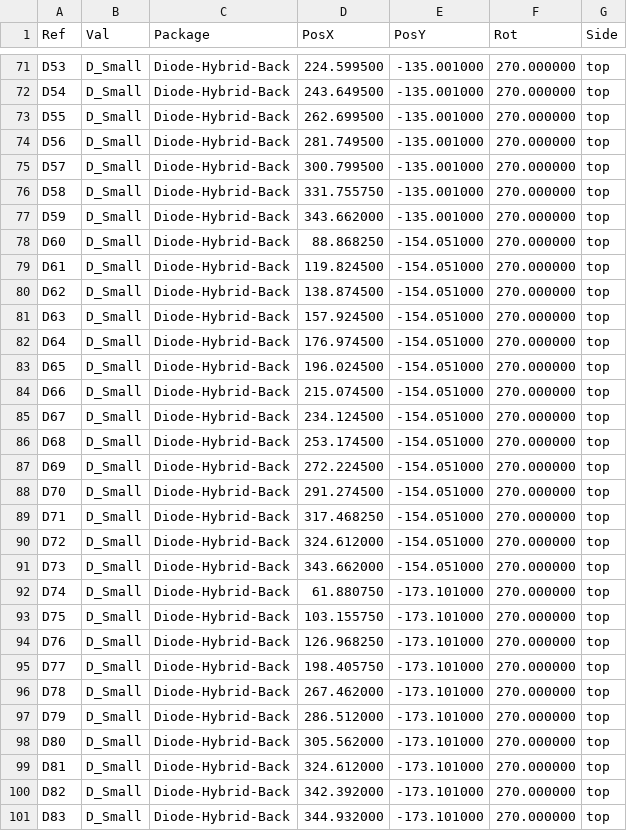
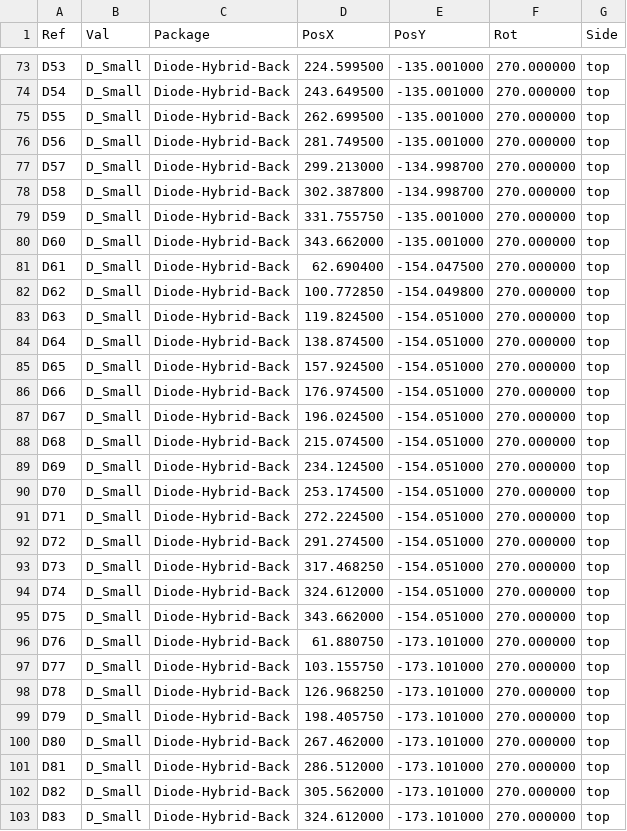
Before and after one commit to will-hedges/bear-face-pcb, a CSV file: gerbers/bear_face-all-pos.csv, drawn as a sheet; only a part is shown, gaps mark what is left out; the diff covers the shown part only.

Commit message:
Gerbers, Drill files added for v2

```diff
--- a/gerbers/bear_face-all-pos.csv
+++ b/gerbers/bear_face-all-pos.csv
@@ -74,28 +76,28 @@ Ref,Val,Package,PosX,PosY,Rot,Side
 "D56","D_Small","Diode-Hybrid-Back",281.749500,-135.001000,270.000000,top
-"D57","D_Small","Diode-Hybrid-Back",300.799500,-135.001000,270.000000,top
-"D58","D_Small","Diode-Hybrid-Back",331.755750,-135.001000,270.000000,top
-"D59","D_Small","Diode-Hybrid-Back",343.662000,-135.001000,270.000000,top
-"D60","D_Small","Diode-Hybrid-Back",88.868250,-154.051000,270.000000,top
-"D61","D_Small","Diode-Hybrid-Back",119.824500,-154.051000,270.000000,top
-"D62","D_Small","Diode-Hybrid-Back",138.874500,-154.051000,270.000000,top
-"D63","D_Small","Diode-Hybrid-Back",157.924500,-154.051000,270.000000,top
-"D64","D_Small","Diode-Hybrid-Back",176.974500,-154.051000,270.000000,top
-"D65","D_Small","Diode-Hybrid-Back",196.024500,-154.051000,270.000000,top
-"D66","D_Small","Diode-Hybrid-Back",215.074500,-154.051000,270.000000,top
-"D67","D_Small","Diode-Hybrid-Back",234.124500,-154.051000,270.000000,top
-"D68","D_Small","Diode-Hybrid-Back",253.174500,-154.051000,270.000000,top
-"D69","D_Small","Diode-Hybrid-Back",272.224500,-154.051000,270.000000,top
-"D70","D_Small","Diode-Hybrid-Back",291.274500,-154.051000,270.000000,top
-"D71","D_Small","Diode-Hybrid-Back",317.468250,-154.051000,270.000000,top
-"D72","D_Small","Diode-Hybrid-Back",324.612000,-154.051000,270.000000,top
-"D73","D_Small","Diode-Hybrid-Back",343.662000,-154.051000,270.000000,top
-"D74","D_Small","Diode-Hybrid-Back",61.880750,-173.101000,270.000000,top
-"D75","D_Small","Diode-Hybrid-Back",103.155750,-173.101000,270.000000,top
-"D76","D_Small","Diode-Hybrid-Back",126.968250,-173.101000,270.000000,top
-"D77","D_Small","Diode-Hybrid-Back",198.405750,-173.101000,270.000000,top
-"D78","D_Small","Diode-Hybrid-Back",267.462000,-173.101000,270.000000,top
-"D79","D_Small","Diode-Hybrid-Back",286.512000,-173.101000,270.000000,top
-"D80","D_Small","Diode-Hybrid-Back",305.562000,-173.101000,270.000000,top
-"D81","D_Small","Diode-Hybrid-Back",324.612000,-173.101000,270.000000,top
-"D82","D_Small","Diode-Hybrid-Back",342.392000,-173.101000,270.000000,top
-"D83","D_Small","Diode-Hybrid-Back",344.932000,-173.101000,270.000000,top
+"D57","D_Small","Diode-Hybrid-Back",299.213000,-134.998700,270.000000,top
+"D58","D_Small","Diode-Hybrid-Back",302.387800,-134.998700,270.000000,top
+"D59","D_Small","Diode-Hybrid-Back",331.755750,-135.001000,270.000000,top
+"D60","D_Small","Diode-Hybrid-Back",343.662000,-135.001000,270.000000,top
+"D61","D_Small","Diode-Hybrid-Back",62.690400,-154.047500,270.000000,top
+"D62","D_Small","Diode-Hybrid-Back",100.772850,-154.049800,270.000000,top
+"D63","D_Small","Diode-Hybrid-Back",119.824500,-154.051000,270.000000,top
+"D64","D_Small","Diode-Hybrid-Back",138.874500,-154.051000,270.000000,top
+"D65","D_Small","Diode-Hybrid-Back",157.924500,-154.051000,270.000000,top
+"D66","D_Small","Diode-Hybrid-Back",176.974500,-154.051000,270.000000,top
+"D67","D_Small","Diode-Hybrid-Back",196.024500,-154.051000,270.000000,top
+"D68","D_Small","Diode-Hybrid-Back",215.074500,-154.051000,270.000000,top
+"D69","D_Small","Diode-Hybrid-Back",234.124500,-154.051000,270.000000,top
+"D70","D_Small","Diode-Hybrid-Back",253.174500,-154.051000,270.000000,top
+"D71","D_Small","Diode-Hybrid-Back",272.224500,-154.051000,270.000000,top
+"D72","D_Small","Diode-Hybrid-Back",291.274500,-154.051000,270.000000,top
+"D73","D_Small","Diode-Hybrid-Back",317.468250,-154.051000,270.000000,top
+"D74","D_Small","Diode-Hybrid-Back",324.612000,-154.051000,270.000000,top
+"D75","D_Small","Diode-Hybrid-Back",343.662000,-154.051000,270.000000,top
+"D76","D_Small","Diode-Hybrid-Back",61.880750,-173.101000,270.000000,top
+"D77","D_Small","Diode-Hybrid-Back",103.155750,-173.101000,270.000000,top
+"D78","D_Small","Diode-Hybrid-Back",126.968250,-173.101000,270.000000,top
+"D79","D_Small","Diode-Hybrid-Back",198.405750,-173.101000,270.000000,top
+"D80","D_Small","Diode-Hybrid-Back",267.462000,-173.101000,270.000000,top
+"D81","D_Small","Diode-Hybrid-Back",286.512000,-173.101000,270.000000,top
+"D82","D_Small","Diode-Hybrid-Back",305.562000,-173.101000,270.000000,top
+"D83","D_Small","Diode-Hybrid-Back",324.612000,-173.101000,270.000000,top
```
Also changed, not shown: 4 added rows, 2 removed rows and 3 edited cells elsewhere in this file, 14 other files.
